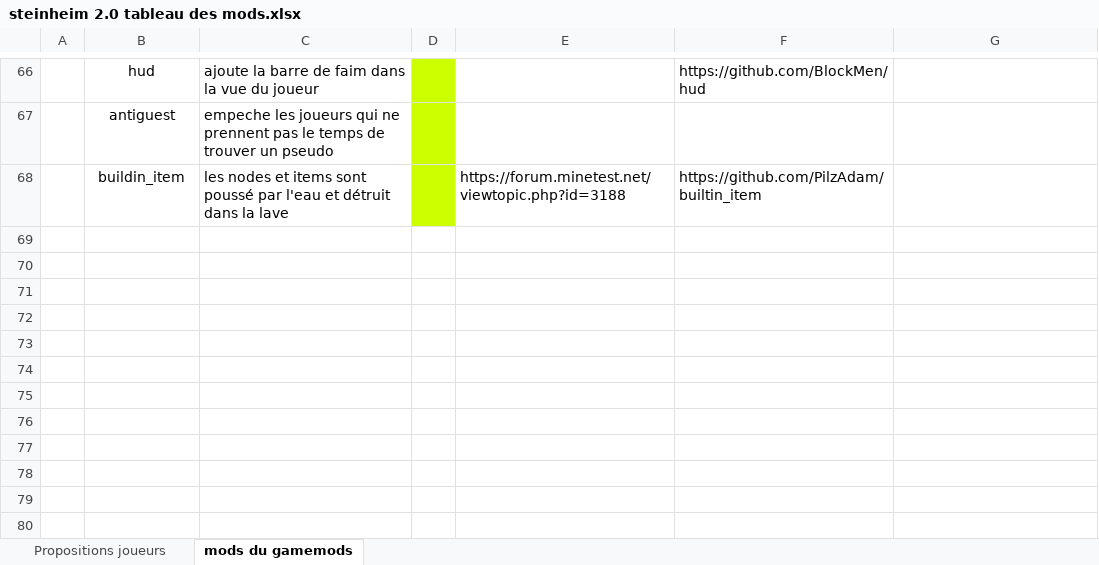
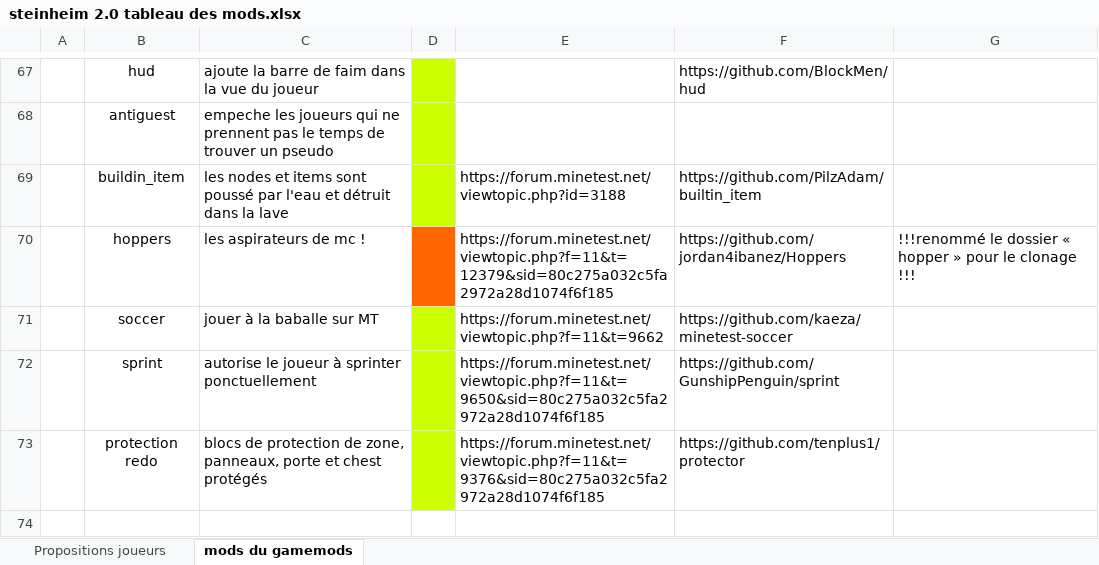
Before and after one commit to turbogus/steinheim2.0, an Excel workbook: steinheim 2.0 tableau des mods.xlsx, sheet mods du gamemods, drawn as a sheet; only a part is shown, gaps mark what is left out; values as stored, in another font and other column widths than the file's, no borders; the diff covers the shown part only; the diff names each change by its address in the sheet, - before the commit and + after, or states it on an @@ line.

Commit message:
Suppression de marker et area Ajout de : protector_redo, soccer, sprint, hoppers, my_corner. Mise à jour de .xlsx et du .zip

```diff
--- a/steinheim 2.0 tableau des mods.xlsx (sheet mods du gamemods)
+++ b/steinheim 2.0 tableau des mods.xlsx (sheet mods du gamemods)
+row 70:  | hoppers | les aspirateurs de mc ! |  | https://forum.minetest.net/viewtopic.php?f=11&t=12379&sid=80c275a032c5fa2972a28d1074f6f185 | https://github.com/jordan4ibanez/Hoppers | !!!renommé le dossier « hopper » pour le clonage !!!
+row 71:  | soccer | jouer à la baballe sur MT |  | https://forum.minetest.net/viewtopic.php?f=11&t=9662 | https://github.com/kaeza/minetest-soccer
+row 72:  | sprint | autorise le joueur à sprinter ponctuellement |  | https://forum.minetest.net/viewtopic.php?f=11&t=9650&sid=80c275a032c5fa2972a28d1074f6f185 | https://github.com/GunshipPenguin/sprint
+row 73:  | protection redo | blocs de protection de zone, panneaux, porte et chest protégés |  | https://forum.minetest.net/viewtopic.php?f=11&t=9376&sid=80c275a032c5fa2972a28d1074f6f185 | https://github.com/tenplus1/protector
+row 74: (empty)
```
Also changed, not shown: 5 added rows, 2 edited cells and cell formats elsewhere in this sheet, 2 other files.
